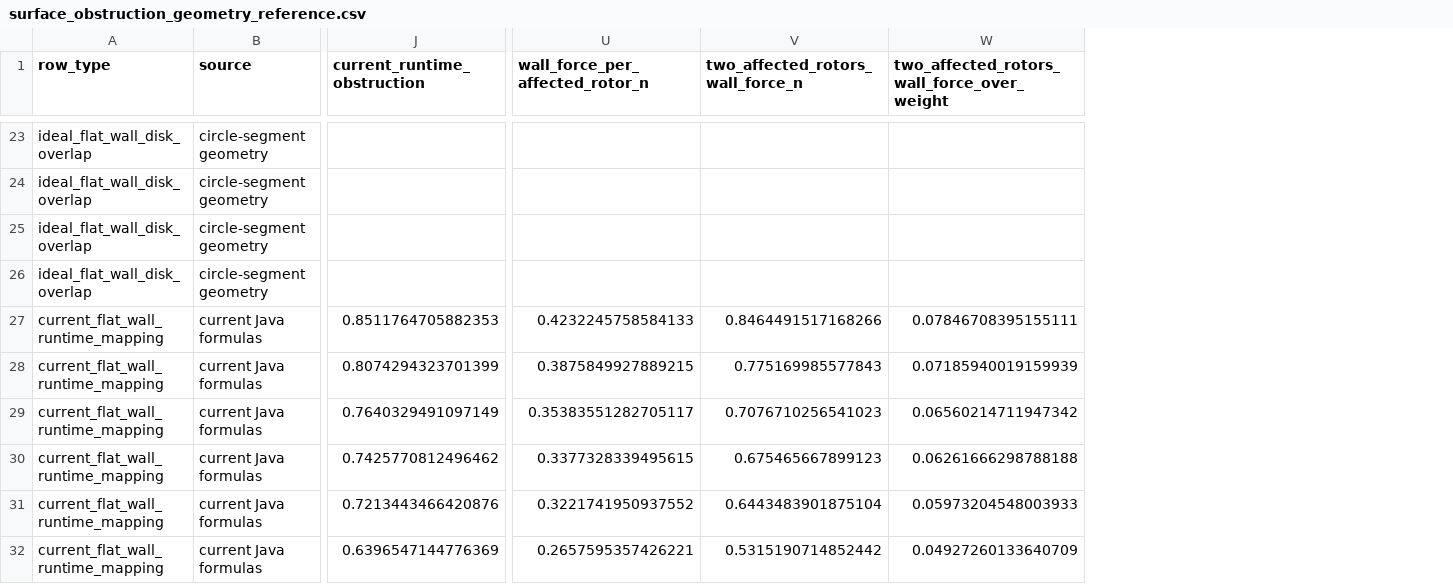
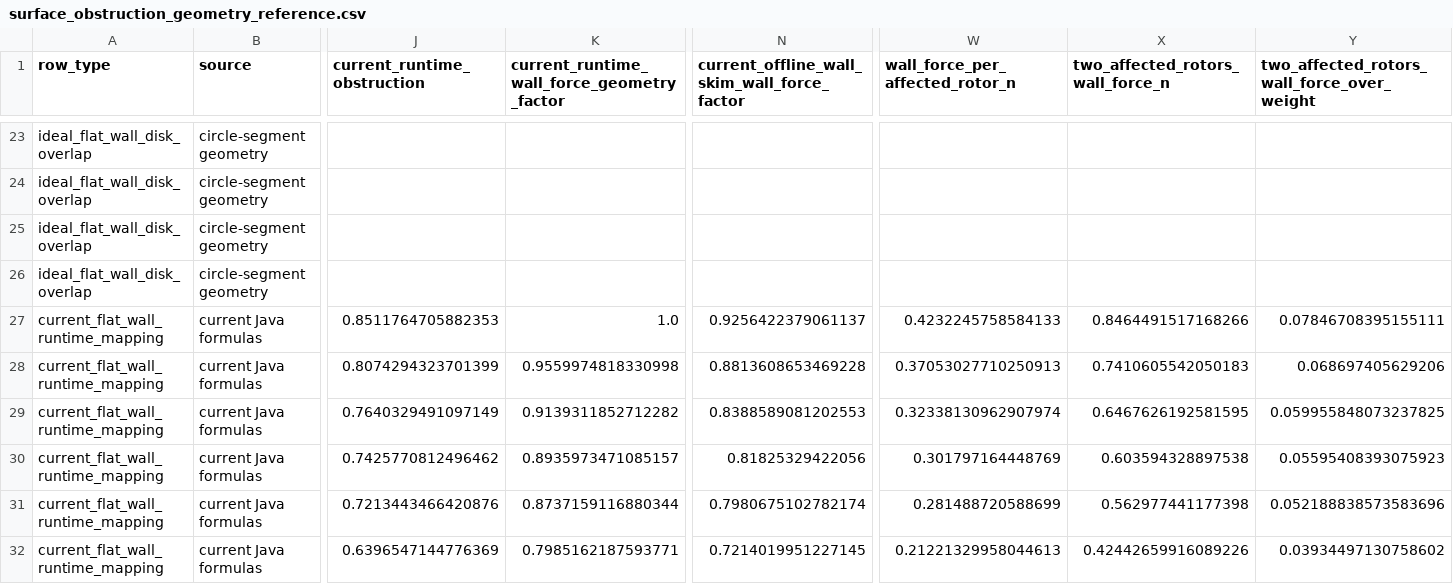
Before and after one commit to SakalioLabs/FPV-Dronecraft, a CSV file: docs/data/surface_obstruction_geometry_reference.csv, drawn as a sheet; only a part is shown, gaps mark what is left out; addresses are those after the commit; the diff covers the shown part only; the diff names each change by its address in the sheet, - before the commit and + after, or states it on an @@ line.

Commit message:
Gate rotor wall force by nearfield geometry

```diff
--- a/docs/data/surface_obstruction_geometry_reference.csv
+++ b/docs/data/surface_obstruction_geometry_reference.csv
+column K, row 1: current_runtime_wall_force_geometry_factor; rows 27-32: 1.0 | 0.9559974818330998 | 0.9139311852712282 | 0.8935973471085157 | 0.8737159116880344 | 0.7985162187593771
+column N, row 1: current_offline_wall_skim_wall_force_factor; rows 27-32: 0.9256422379061137 | 0.8813608653469228 | 0.8388589081202553 | 0.81825329422056 | 0.7980675102782174 | 0.7214019951227145
-W28 (wall_force_per_affected_rotor_n): 0.3875849927889215
+W28 (wall_force_per_affected_rotor_n): 0.37053027710250913
-X28 (two_affected_rotors_wall_force_n): 0.775169985577843
+X28 (two_affected_rotors_wall_force_n): 0.7410605542050183
-Y28: 0.07185940019159939
+Y28: 0.068697405629206
-W29 (wall_force_per_affected_rotor_n): 0.35383551282705117
+W29 (wall_force_per_affected_rotor_n): 0.32338130962907974
-X29 (two_affected_rotors_wall_force_n): 0.7076710256541023
+X29 (two_affected_rotors_wall_force_n): 0.6467626192581595
-Y29: 0.06560214711947342
+Y29: 0.059955848073237825
-W30 (wall_force_per_affected_rotor_n): 0.3377328339495615
+W30 (wall_force_per_affected_rotor_n): 0.301797164448769
-X30 (two_affected_rotors_wall_force_n): 0.675465667899123
+X30 (two_affected_rotors_wall_force_n): 0.603594328897538
-Y30: 0.06261666298788188
+Y30: 0.05595408393075923
-W31 (wall_force_per_affected_rotor_n): 0.3221741950937552
+W31 (wall_force_per_affected_rotor_n): 0.281488720588699
-X31 (two_affected_rotors_wall_force_n): 0.6443483901875104
+X31 (two_affected_rotors_wall_force_n): 0.562977441177398
-Y31: 0.05973204548003933
+Y31: 0.052188838573583696
-W32 (wall_force_per_affected_rotor_n): 0.2657595357426221
+W32 (wall_force_per_affected_rotor_n): 0.21221329958044613
-X32 (two_affected_rotors_wall_force_n): 0.5315190714852442
+X32 (two_affected_rotors_wall_force_n): 0.42442659916089226
-Y32: 0.04927260133640709
+Y32: 0.03934497130758602
```
Also changed, not shown: 141 edited cells elsewhere in this file, docs/data/surface_jirs2024_curve_fit_packet.csv, docs/data/surface_nearfield_calibration_packet.csv, 16 other files.
